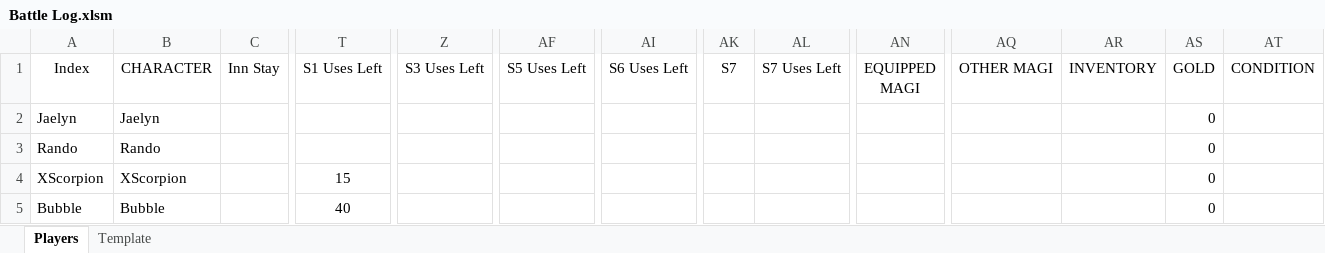
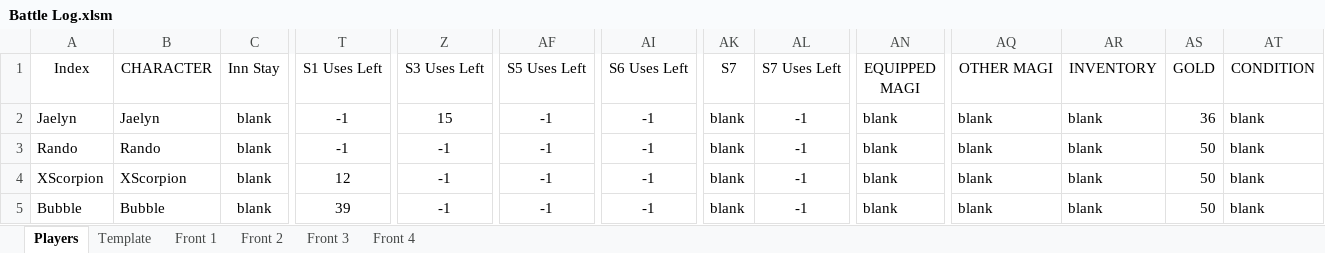
Before and after one commit to ActionIV/pillar, an Excel workbook: Battle Log.xlsm, sheet Players, drawn as a sheet; only a part is shown, gaps mark what is left out; values as stored, in another font and other column widths than the file's, no borders; charts and pictures and conditional formats not drawn; the diff covers the shown part only; the diff names each change by its address in the sheet, - before the commit and + after, or states it on an @@ line.

```diff
--- a/Battle Log.xlsm (sheet Players)
+++ b/Battle Log.xlsm (sheet Players)
+sheet tab: Front 1
+sheet tab: Front 2
+sheet tab: Front 3
+sheet tab: Front 4
-C2:C5 (Inn Stay): (empty)
+C2:C5 (Inn Stay): blank
-T2:T3 (S1 Uses Left): (empty)
+T2:T3 (S1 Uses Left): -1
-Z2 (S3 Uses Left): (empty)
+Z2 (S3 Uses Left): 15
-AF2:AF5 (S5 Uses Left): (empty)
+AF2:AF5 (S5 Uses Left): -1
-AI2:AI5 (S6 Uses Left): (empty)
+AI2:AI5 (S6 Uses Left): -1
-AK2:AK5 (S7): (empty)
+AK2:AK5 (S7): blank
-AL2:AL5 (S7 Uses Left): (empty)
+AL2:AL5 (S7 Uses Left): -1
-AN2:AN5 (EQUIPPED MAGI): (empty)
+AN2:AN5 (EQUIPPED MAGI): blank
-AQ2:AQ5 (OTHER MAGI): (empty)
+AQ2:AQ5 (OTHER MAGI): blank
-AR2:AR5 (INVENTORY): (empty)
+AR2:AR5 (INVENTORY): blank
-AS2 (GOLD): 0
+AS2 (GOLD): 36
-AT2:AT5 (CONDITION): (empty)
+AT2:AT5 (CONDITION): blank
-Z3:Z5 (S3 Uses Left): (empty)
+Z3:Z5 (S3 Uses Left): -1
-AS3:AS5 (GOLD): 0
+AS3:AS5 (GOLD): 50
-T4 (S1 Uses Left): 15
+T4 (S1 Uses Left): 12
-T5 (S1 Uses Left): 40
+T5 (S1 Uses Left): 39
```
Also changed, not shown: 2 added rows, 2 removed rows and 198 edited cells elsewhere in this sheet, formulas that keep their value, FFL2 Data.xlsx, 2 other files.
